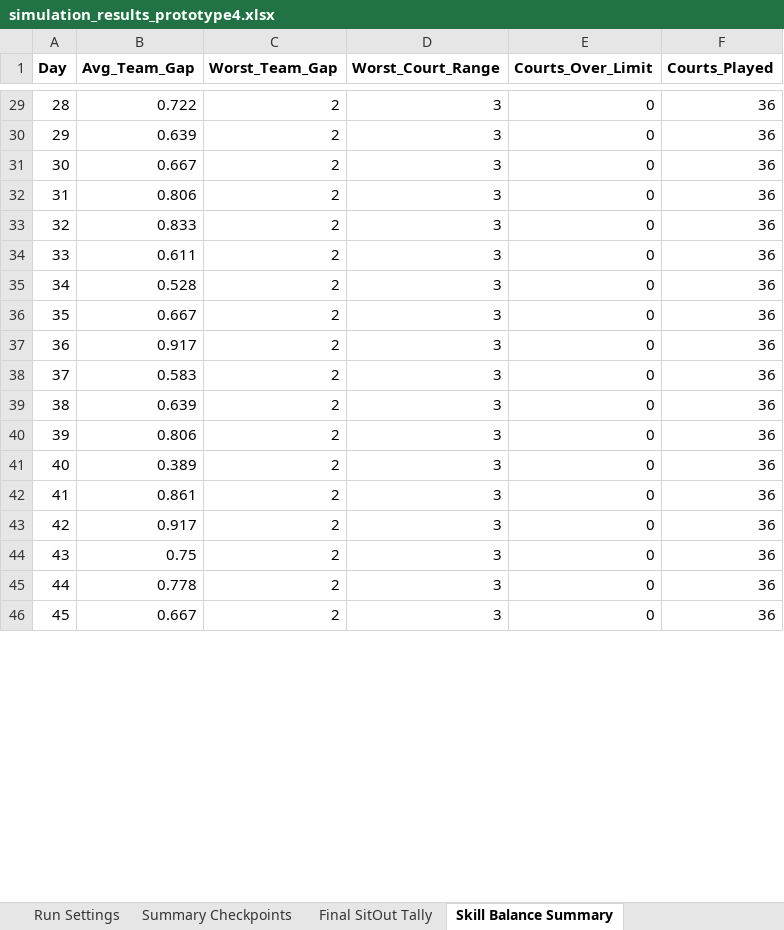
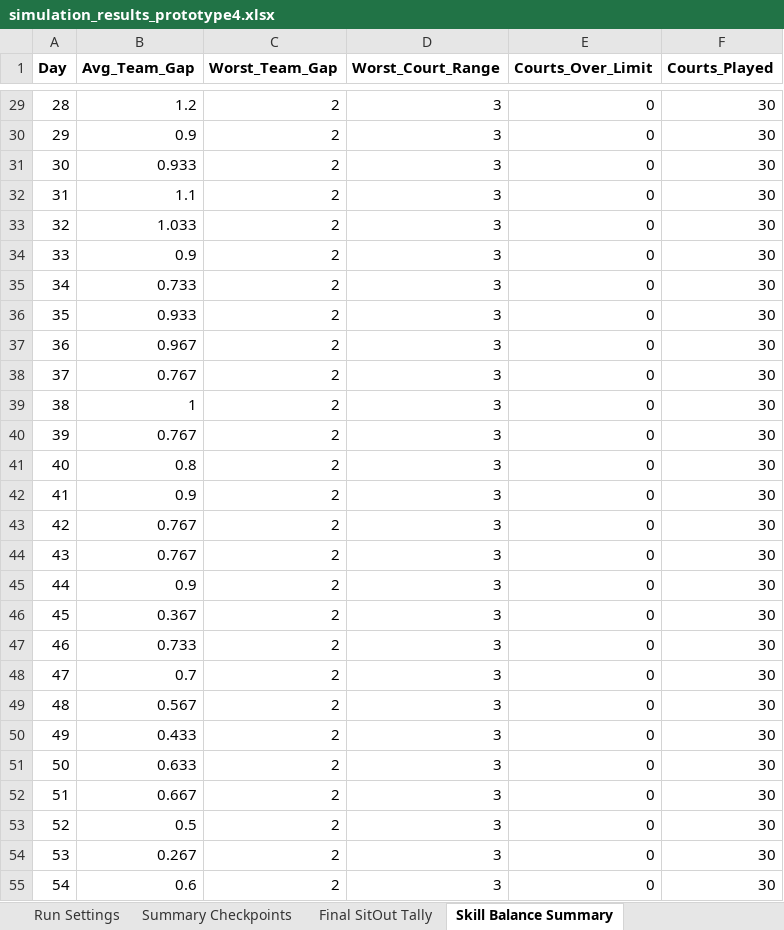
Before and after one commit to rainy-exe/TennisSetMaker, an Excel workbook: Backend/Set_Algorithm/simulation_test/simulation_results_prototype4.xlsx, sheet Skill Balance Summary, drawn as a sheet; only a part is shown, gaps mark what is left out; values as stored, in another font and other column widths than the file's, no borders; addresses are those after the commit; the diff covers the shown part only; the diff names each change by its address in the sheet, - before the commit and + after, or states it on an @@ line.

```diff
--- a/Backend/Set_Algorithm/simulation_test/simulation_results_prototype4.xlsx (sheet Skill Balance Summary)
+++ b/Backend/Set_Algorithm/simulation_test/simulation_results_prototype4.xlsx (sheet Skill Balance Summary)
-B29 (Avg_Team_Gap): 0.722
+B29 (Avg_Team_Gap): 1.2
-F29:F45 (Courts_Played): 36
+F29:F45 (Courts_Played): 30
-B30 (Avg_Team_Gap): 0.639
+B30 (Avg_Team_Gap): 0.9
-B31 (Avg_Team_Gap): 0.667
+B31 (Avg_Team_Gap): 0.933
-B32 (Avg_Team_Gap): 0.806
+B32 (Avg_Team_Gap): 1.1
-B33 (Avg_Team_Gap): 0.833
+B33 (Avg_Team_Gap): 1.033
-B34 (Avg_Team_Gap): 0.611
+B34 (Avg_Team_Gap): 0.9
-B35 (Avg_Team_Gap): 0.528
+B35 (Avg_Team_Gap): 0.733
-B36 (Avg_Team_Gap): 0.667
+B36 (Avg_Team_Gap): 0.933
-B37 (Avg_Team_Gap): 0.917
+B37 (Avg_Team_Gap): 0.967
-B38 (Avg_Team_Gap): 0.583
+B38 (Avg_Team_Gap): 0.767
-B39 (Avg_Team_Gap): 0.639
+B39 (Avg_Team_Gap): 1
-B40 (Avg_Team_Gap): 0.806
+B40 (Avg_Team_Gap): 0.767
-B41 (Avg_Team_Gap): 0.389
+B41 (Avg_Team_Gap): 0.8
-B42 (Avg_Team_Gap): 0.861
+B42 (Avg_Team_Gap): 0.9
-B43 (Avg_Team_Gap): 0.917
+B43 (Avg_Team_Gap): 0.767
-B44 (Avg_Team_Gap): 0.75
+B44 (Avg_Team_Gap): 0.767
-B45 (Avg_Team_Gap): 0.778
+B45 (Avg_Team_Gap): 0.9
+row 46: 45 | 0.367 | 2 | 3 | 0 | 30
+row 47: 46 | 0.733 | 2 | 3 | 0 | 30
+row 48: 47 | 0.7 | 2 | 3 | 0 | 30
+row 49: 48 | 0.567 | 2 | 3 | 0 | 30
+row 50: 49 | 0.433 | 2 | 3 | 0 | 30
+row 51: 50 | 0.633 | 2 | 3 | 0 | 30
@@ column A (Day) renumbered between rows 52 and 70 @@
-F52 (Courts_Played): 36
+F52 (Courts_Played): 30
+row 53: 52 | 0.5 | 2 | 3 | 0 | 30
+row 54: 53 | 0.267 | 2 | 3 | 0 | 30
+row 55: 54 | 0.6 | 2 | 3 | 0 | 30
```
Also changed, not shown: 21 added rows and 63 edited cells elsewhere in this sheet, sheet Round By Round Detail, sheet Summary Checkpoints, sheet Final SitOut Tally, sheet Run Settings, 6 other files.
